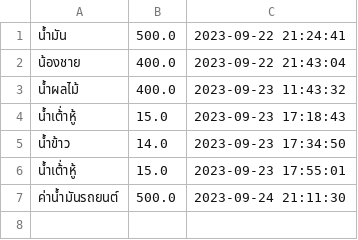
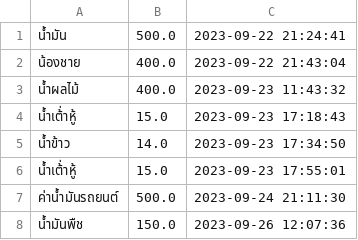
Before and after one commit to woravi/expense, a CSV file: data.csv, drawn as a sheet; the diff names each change by its address in the sheet, - before the commit and + after, or states it on an @@ line.

```diff
--- a/data.csv
+++ b/data.csv
+row 8: น้ำมันพืช | 150.0 | 2023-09-26 12:07:36
```
Also changed, not shown: 4 other files.
